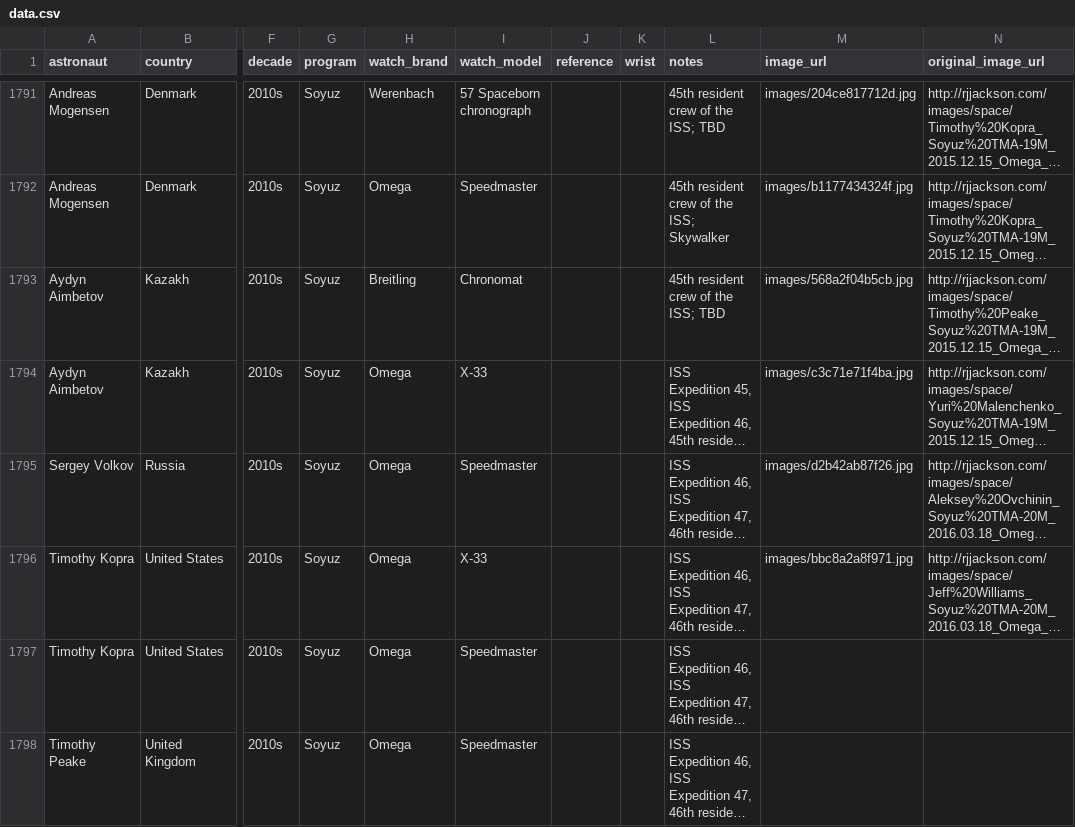
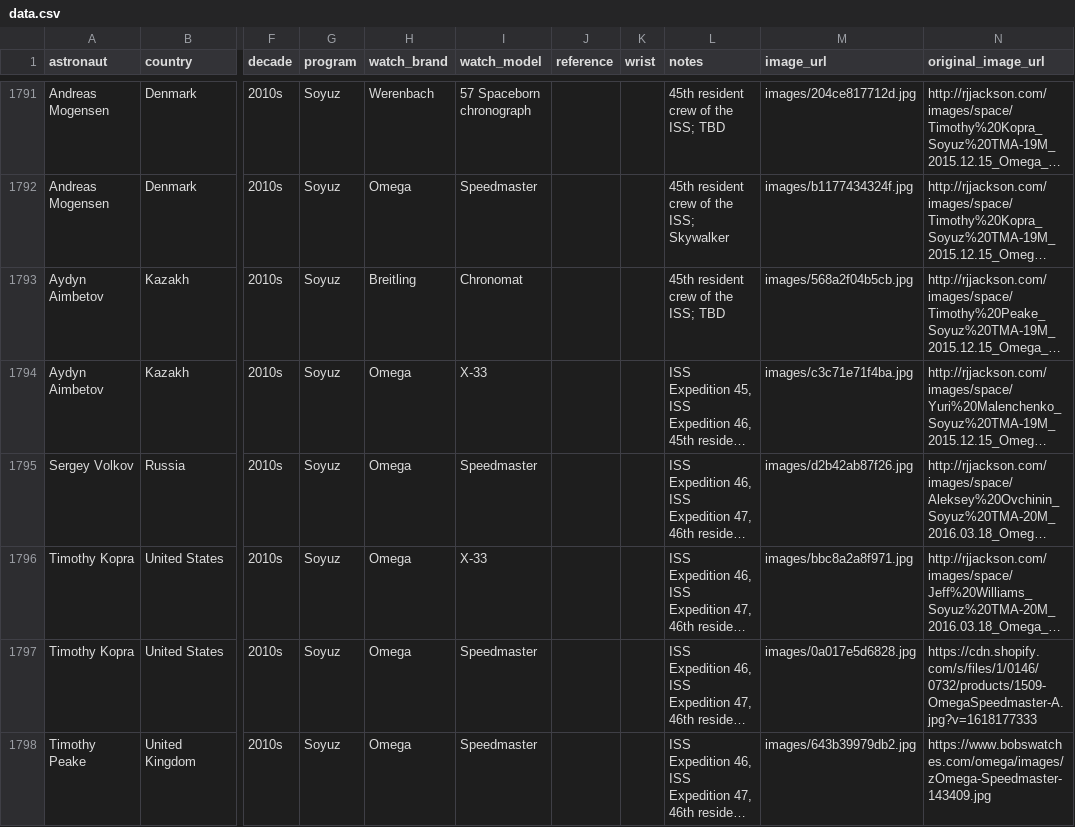
Before and after one commit to rayhe/space-watches, a CSV file: data.csv, drawn as a sheet; only a part is shown, gaps mark what is left out; long unchanged cells end in …; the diff covers the shown part only; the diff names each change by its address in the sheet, - before the commit and + after, or states it on an @@ line.

Commit message:
hydrate: add images for 8 watches (total: 90/2184)
Records hydrated:
- [1699] Donald Pettit / Soyuz TMA-03M / Omega X-33
- [1772] Gennady Padalka / Soyuz TMA-16M / Omega Speedmaster
- [1795] Timothy Kopra / Soyuz TMA-19M / Omega Speedmaster
- [1796] Timothy Peake / Soyuz TMA-19M / Omega Speedmaster
- [1797] Yuri Malenchenko / Soyuz TMA-19M / Omega X-33
- [1848] Anne McClain / Soyuz MS-11 / Omega X-33
- [1849] David Saint-Jacques / Soyuz MS-11 / Omega X-33
- [746] Michael Foale / STS-56 / Casio G-Shock DW5600

Sources: Bob's Watches, Bernard Watch, Shopify, Wikipedia Commons
157 records remaining

```diff
--- a/data.csv
+++ b/data.csv
-M1797 (image_url): (empty)
+M1797 (image_url): images/0a017e5d6828.jpg
-N1797 (original_image_url): (empty)
+N1797 (original_image_url): https://cdn.shopify.com/s/files/1/0146/0732/products/1509-OmegaSpeedmaster-A.jpg?v=1618177333
-M1798 (image_url): (empty)
+M1798 (image_url): images/643b39979db2.jpg
-N1798 (original_image_url): (empty)
+N1798 (original_image_url): https://www.bobswatches.com/omega/images/zOmega-Speedmaster-143409.jpg
```
Also changed, not shown: 12 edited cells elsewhere in this file, 10 other files.
